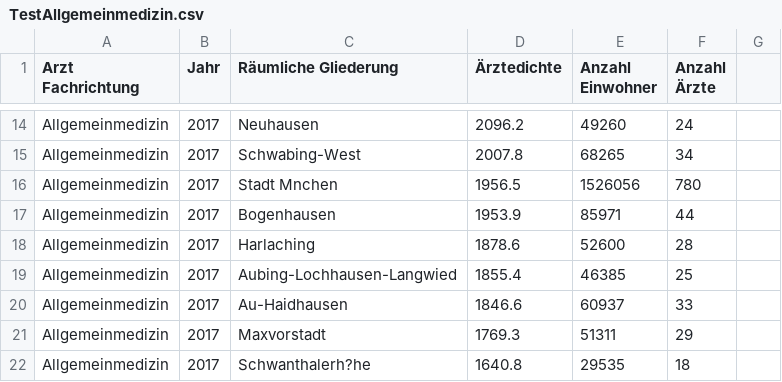
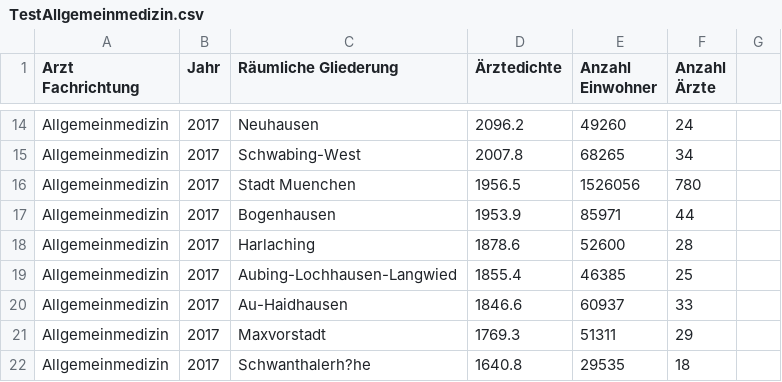
Before and after one commit to 1626119/data, a CSV file: TestAllgemeinmedizin.csv, drawn as a sheet; only a part is shown, gaps mark what is left out; the diff names each change by its address in the sheet, - before the commit and + after, or states it on an @@ line.

Commit message:
Update TestAllgemeinmedizin.csv

```diff
--- a/TestAllgemeinmedizin.csv
+++ b/TestAllgemeinmedizin.csv
-C16 (Räumliche Gliederung): Stadt Mnchen
+C16 (Räumliche Gliederung): Stadt Muenchen
```
